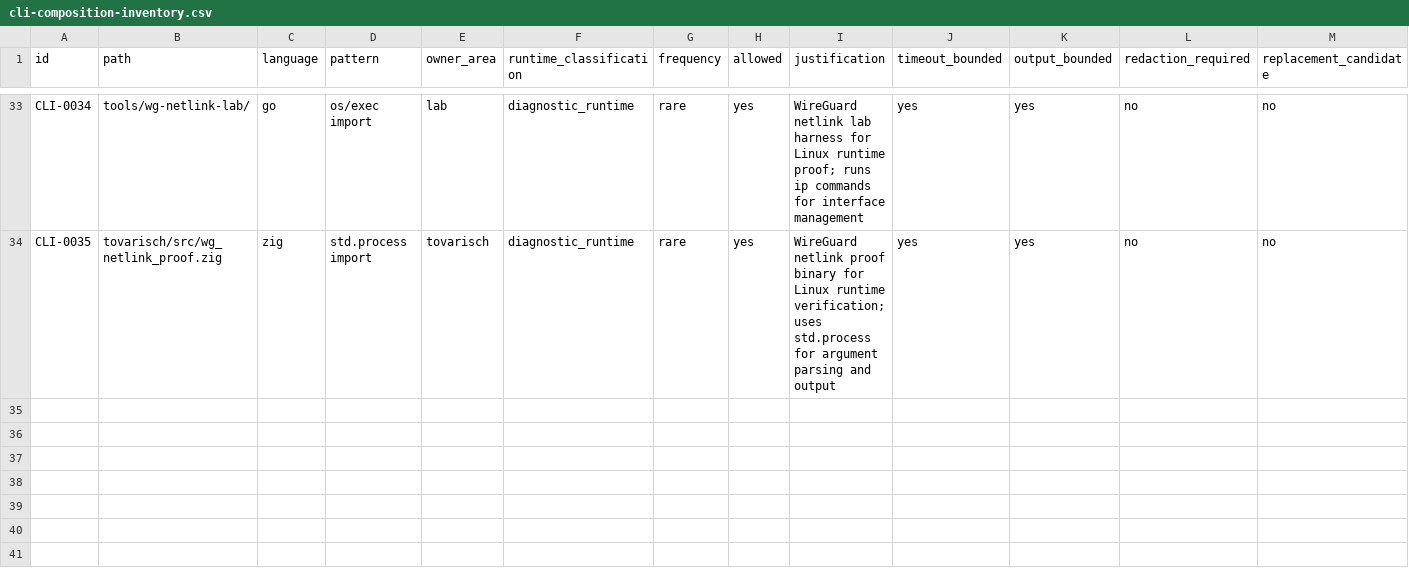
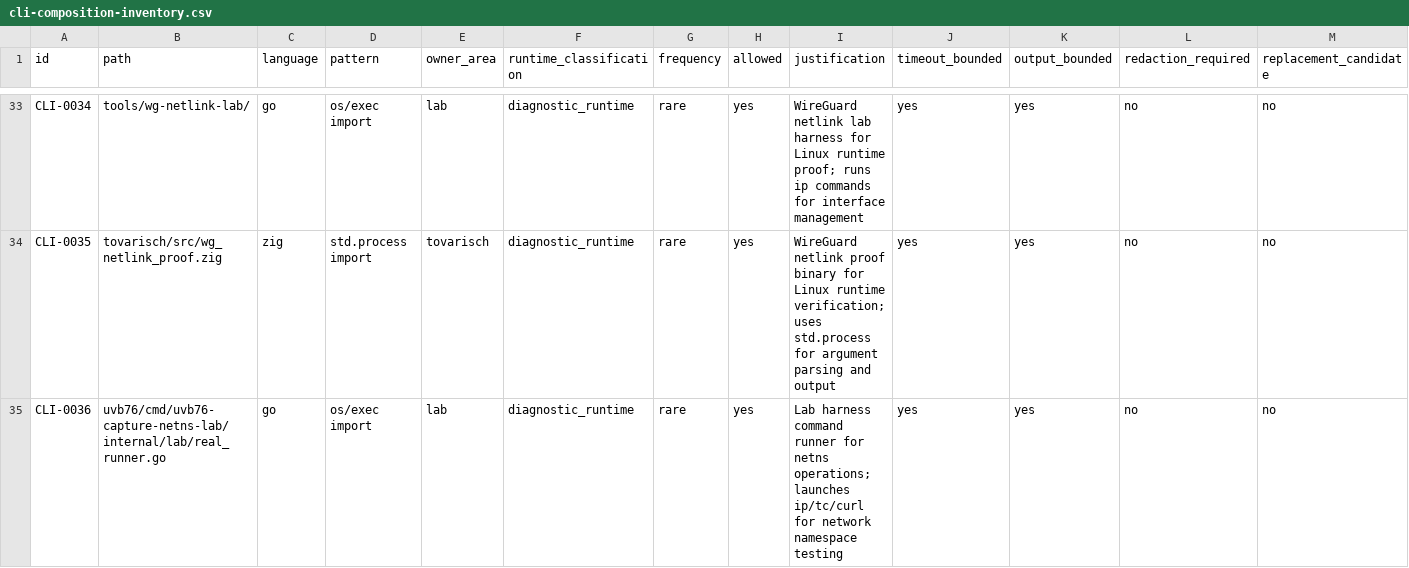
Before and after one commit to s1onique/KGB, a CSV file: docs/tooling/cli-composition-inventory.csv, drawn as a sheet; only a part is shown, gaps mark what is left out; rows hold the shown columns only; the diff names each change by its address in the sheet, - before the commit and + after, or states it on an @@ line.

Commit message:
ACT-UVB76-FP07: Port capture netns lab from Bash to Go
- Created uvb76/cmd/uvb76-capture-netns-lab/ with typed Go orchestrator
- CommandRunner interface with RealCommandRunner and FakeCommandRunner
- CleanupStack for robust LIFO cleanup
- NetnsHelper for namespace operations
- Phase orchestration (baseline/defect/recovery)
- Fixed Linux detection to use runtime.GOOS
- Implemented tc netem 100% loss defect injection
- Updated Makefile and shell/CLI inventories
- Added unit tests for command runner and cleanup stack

Note: Phase methods synthesize capture status; full service startup + polling
would be a larger follow-up ACT.

```diff
--- a/docs/tooling/cli-composition-inventory.csv
+++ b/docs/tooling/cli-composition-inventory.csv
+row 35: CLI-0036 | uvb76/cmd/uvb76-capture-netns-lab/internal/lab/real_runner.go | go | os/exec import | lab | diagnostic_runtime | rare | yes | Lab harness command runner for netns operations; launches ip/tc/curl for network namespace testing | yes | yes | no | no
```
Also changed, not shown: docs/generated/shell_inventory.csv, 14 other files.
